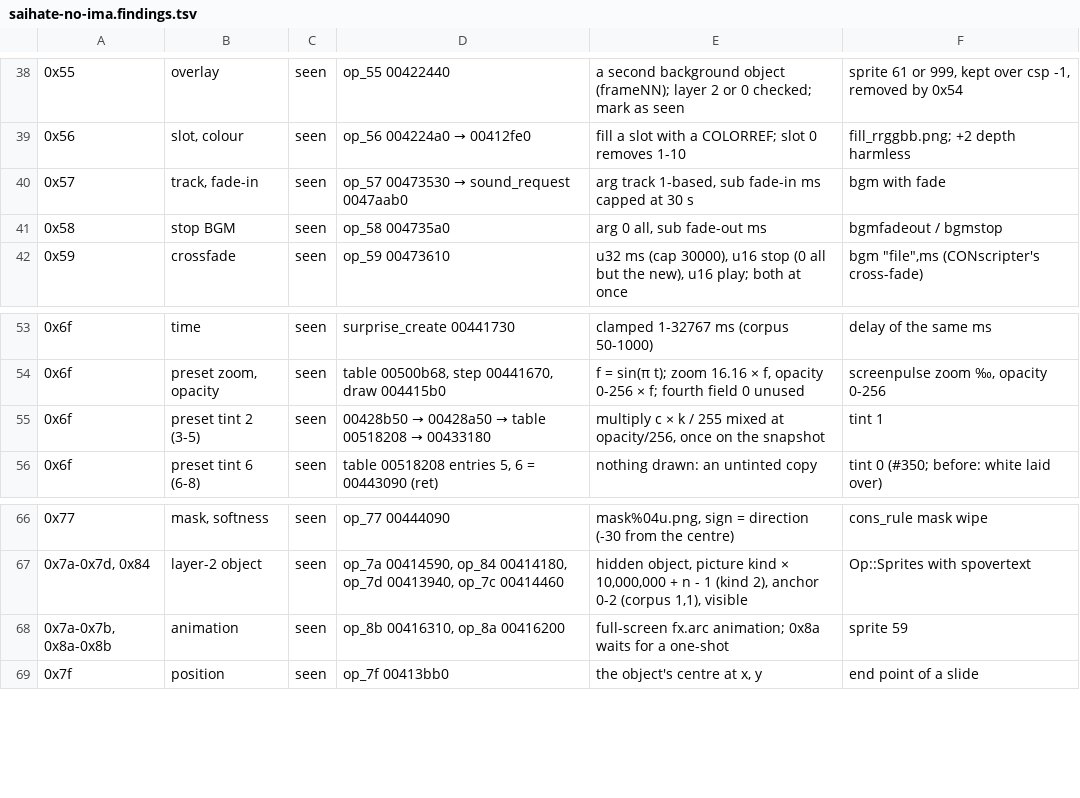
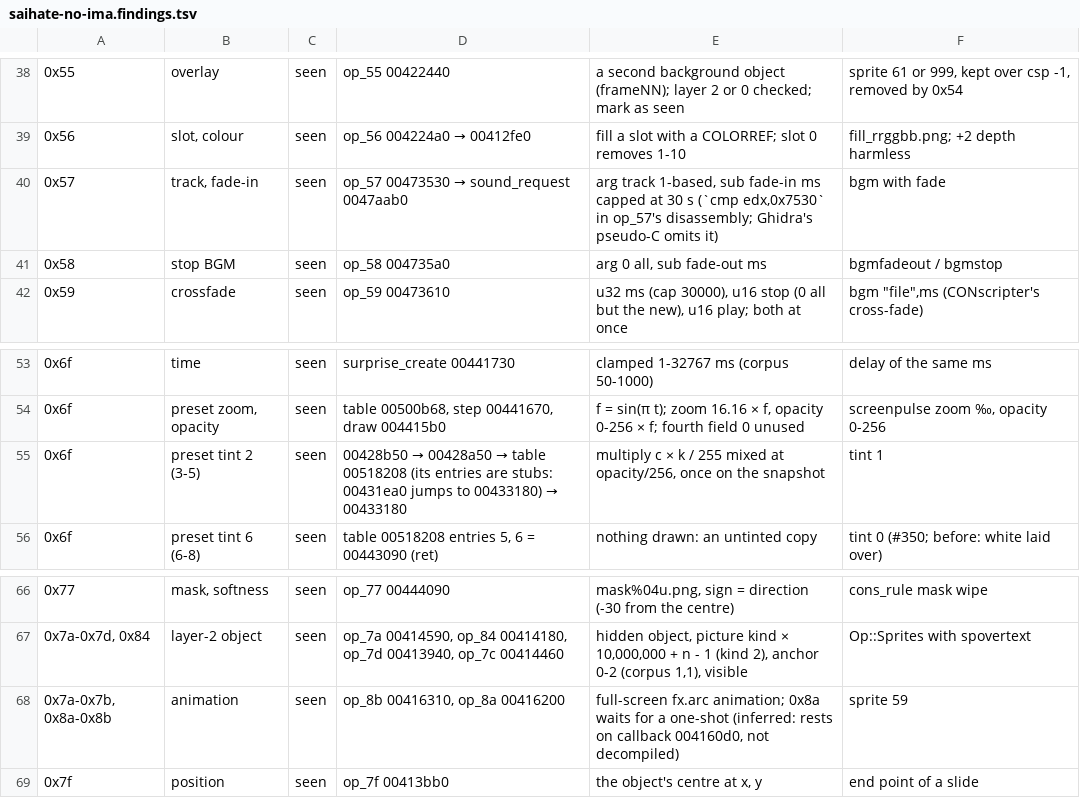
Before and after one commit to blankiekun/conscripter-convert, a TSV file: docs/games/saihate-no-ima.findings.tsv, drawn as a sheet; only a part is shown, gaps mark what is left out; the diff names each change by its address in the sheet, - before the commit and + after, or states it on an @@ line.

Commit message:
Findings tables: lint against the converter's kinds, precision notes
research/tools/findings_lint.py (CI doc-paths job): every kind in tests/snapshots/<game>.metrics.json has a row or is in NO_ROW, every row names a kind. Saiima notes: 0x6f tint stubs, 0x57 cap in disassembly, 0x8a callback inferred.

```diff
--- a/docs/games/saihate-no-ima.findings.tsv
+++ b/docs/games/saihate-no-ima.findings.tsv
-E40: …30 s
+E40: …30 s (`cmp edx,0x7530` in op_57's disassembly; Ghidra's pseudo-C omits it)
@@ D55: …table 00518208 → 00433180 → …table 00518208 (its entries are stubs: 00431ea0 jumps to 00433180) → 00433180 @@
-E68: …a one-shot
+E68: …a one-shot (inferred: rests on callback 004160d0, not decompiled)
```
Also changed, not shown: docs/games/oretsuba.findings.tsv, 2 other files.
